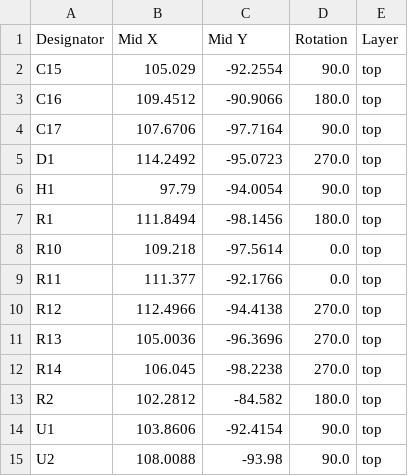
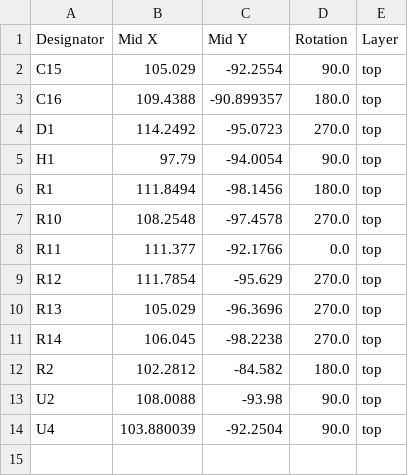
Before and after one commit to toastysmoke/TestPCBs, a CSV file: MX26631DL/production/positions.csv, drawn as a sheet.

```diff
--- a/MX26631DL/production/positions.csv
+++ b/MX26631DL/production/positions.csv
@@ -2,4 +2,3 @@
 C15,105.029,-92.2554,90.0,top
-C16,109.4512,-90.9066,180.0,top
-C17,107.6706,-97.7164,90.0,top
+C16,109.4388,-90.899357,180.0,top
 D1,114.2492,-95.0723,270.0,top
@@ -7,9 +6,9 @@ H1,97.79,-94.0054,90.0,top
 R1,111.8494,-98.1456,180.0,top
-R10,109.218,-97.5614,0.0,top
+R10,108.2548,-97.4578,270.0,top
 R11,111.377,-92.1766,0.0,top
-R12,112.4966,-94.4138,270.0,top
-R13,105.0036,-96.3696,270.0,top
+R12,111.7854,-95.629,270.0,top
+R13,105.029,-96.3696,270.0,top
 R14,106.045,-98.2238,270.0,top
 R2,102.2812,-84.582,180.0,top
-U1,103.8606,-92.4154,90.0,top
 U2,108.0088,-93.98,90.0,top
+U4,103.880039,-92.2504,90.0,top
```
Also changed, not shown: MX26631DL/production/bom.csv, 16 other files.
